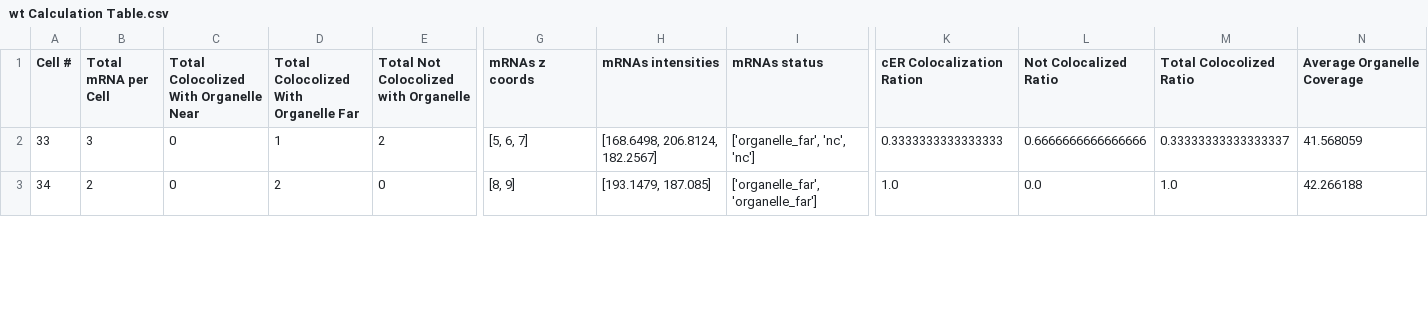
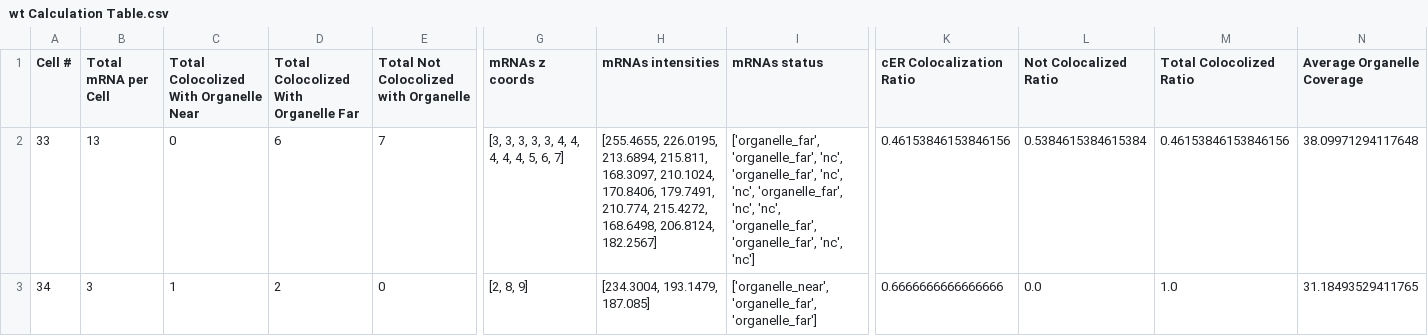
Before and after one commit to ShaharGarin/mRNA_organelle_Stats, a CSV file: Example Data/Calc Tables/wt Calculation Table.csv, drawn as a sheet; only a part is shown, gaps mark what is left out; the diff covers the shown part only; the diff names each change by its address in the sheet, - before the commit and + after, or states it on an @@ line.

```diff
--- a/Example Data/Calc Tables/wt Calculation Table.csv
+++ b/Example Data/Calc Tables/wt Calculation Table.csv
-K1: cER Colocalization Ration
+K1: cER Colocalization Ratio
-B2 (Total mRNA per Cell): 3
+B2 (Total mRNA per Cell): 13
-D2: 1
+D2: 6
-E2: 2
+E2: 7
-G2 (mRNAs z coords): [5, 6, 7]
+G2 (mRNAs z coords): [3, 3, 3, 3, 3, 4, 4, 4, 4, 4, 5, 6, 7]
-H2 (mRNAs intensities): [168.6498, 206.8124, 182.2567]
+H2 (mRNAs intensities): [255.4655, 226.0195, 213.6894, 215.811, 168.3097, 210.1024, 170.8406, 179.7491, 210.774, 215.4272, 168.6498, 206.8124, 182.2567]
-I2 (mRNAs status): ['organelle_far', 'nc', 'nc']
+I2 (mRNAs status): ['organelle_far', 'organelle_far', 'nc', 'organelle_far', 'nc', 'nc', 'organelle_far', 'nc', 'nc', 'organelle_far', 'organelle_far', 'nc', 'nc']
-K2 (cER Colocalization Ratio): 0.3333333333333333
+K2 (cER Colocalization Ratio): 0.46153846153846156
-L2 (Not Colocalized Ratio): 0.6666666666666666
+L2 (Not Colocalized Ratio): 0.5384615384615384
-M2 (Total Colocolized Ratio): 0.33333333333333337
+M2 (Total Colocolized Ratio): 0.46153846153846156
-N2 (Average Organelle Coverage): 41.568059
+N2 (Average Organelle Coverage): 38.09971294117648
-B3 (Total mRNA per Cell): 2
+B3 (Total mRNA per Cell): 3
-C3: 0
+C3: 1
-G3 (mRNAs z coords): [8, 9]
+G3 (mRNAs z coords): [2, 8, 9]
-H3 (mRNAs intensities): [193.1479, 187.085]
+H3 (mRNAs intensities): [234.3004, 193.1479, 187.085]
-I3 (mRNAs status): ['organelle_far', 'organelle_far']
+I3 (mRNAs status): ['organelle_near', 'organelle_far', 'organelle_far']
-K3 (cER Colocalization Ratio): 1.0
+K3 (cER Colocalization Ratio): 0.6666666666666666
-N3 (Average Organelle Coverage): 42.266188
+N3 (Average Organelle Coverage): 31.18493529411765
```
Also changed, not shown: 11 edited cells elsewhere in this file, Example Data/Calc Tables/wt filtered.csv, 6 other files.
